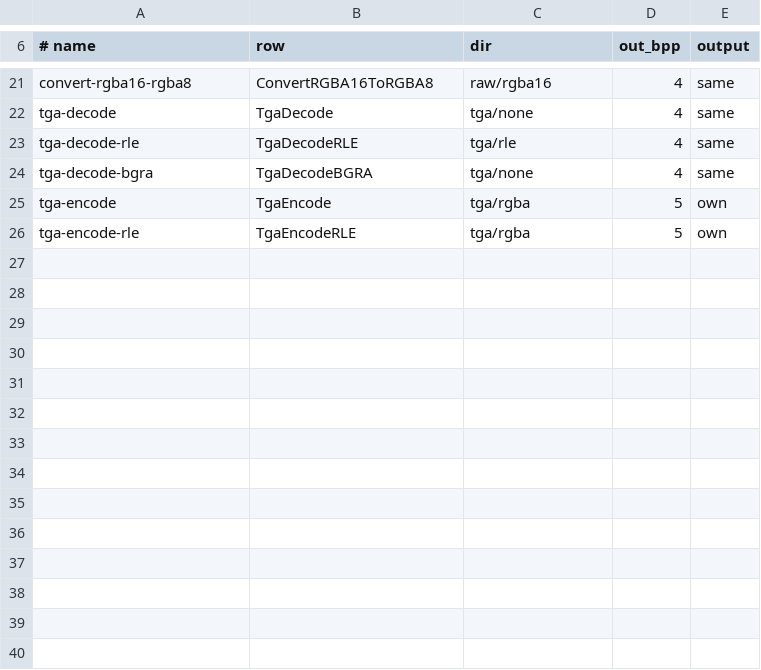
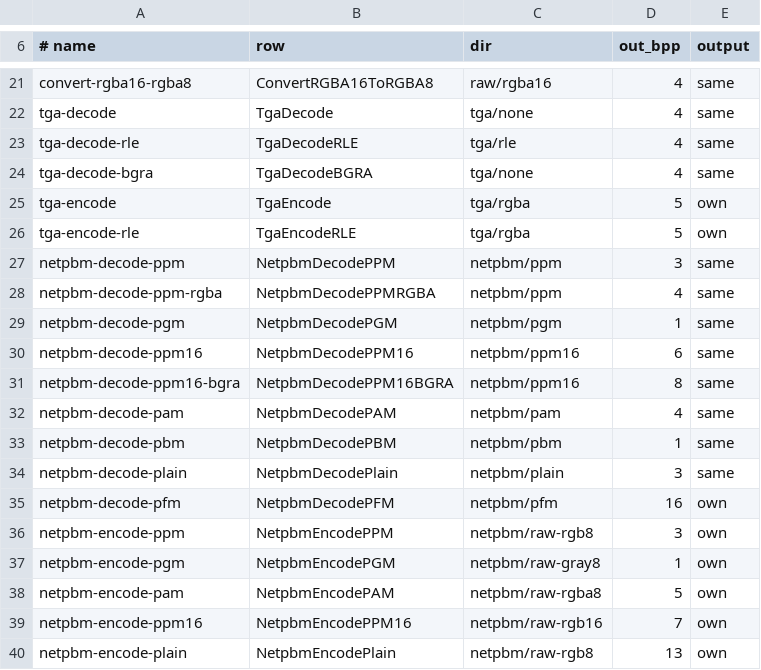
Before and after one commit to baskingspot/image, a TSV file: bench/ops.tsv, drawn as a sheet; only a part is shown, gaps mark what is left out; the diff names each change by its address in the sheet, - before the commit and + after, or states it on an @@ line.

Commit message:
bench: add the Netpbm rows

```diff
--- a/bench/ops.tsv
+++ b/bench/ops.tsv
+row 27: netpbm-decode-ppm | NetpbmDecodePPM | netpbm/ppm | 3 | same
+row 28: netpbm-decode-ppm-rgba | NetpbmDecodePPMRGBA | netpbm/ppm | 4 | same
+row 29: netpbm-decode-pgm | NetpbmDecodePGM | netpbm/pgm | 1 | same
+row 30: netpbm-decode-ppm16 | NetpbmDecodePPM16 | netpbm/ppm16 | 6 | same
+row 31: netpbm-decode-ppm16-bgra | NetpbmDecodePPM16BGRA | netpbm/ppm16 | 8 | same
+row 32: netpbm-decode-pam | NetpbmDecodePAM | netpbm/pam | 4 | same
+row 33: netpbm-decode-pbm | NetpbmDecodePBM | netpbm/pbm | 1 | same
+row 34: netpbm-decode-plain | NetpbmDecodePlain | netpbm/plain | 3 | same
+row 35: netpbm-decode-pfm | NetpbmDecodePFM | netpbm/pfm | 16 | own
+row 36: netpbm-encode-ppm | NetpbmEncodePPM | netpbm/raw-rgb8 | 3 | own
+row 37: netpbm-encode-pgm | NetpbmEncodePGM | netpbm/raw-gray8 | 1 | own
+row 38: netpbm-encode-pam | NetpbmEncodePAM | netpbm/raw-rgba8 | 5 | own
+row 39: netpbm-encode-ppm16 | NetpbmEncodePPM16 | netpbm/raw-rgb16 | 7 | own
+row 40: netpbm-encode-plain | NetpbmEncodePlain | netpbm/raw-rgb8 | 13 | own
```
Also changed, not shown: 9 other files.
